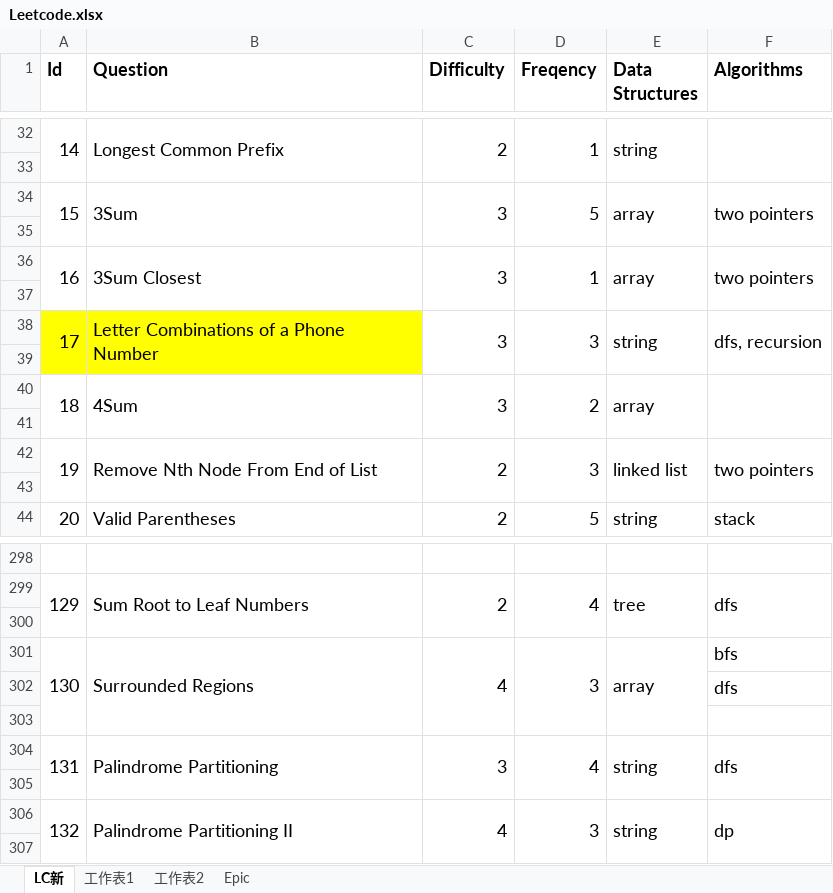
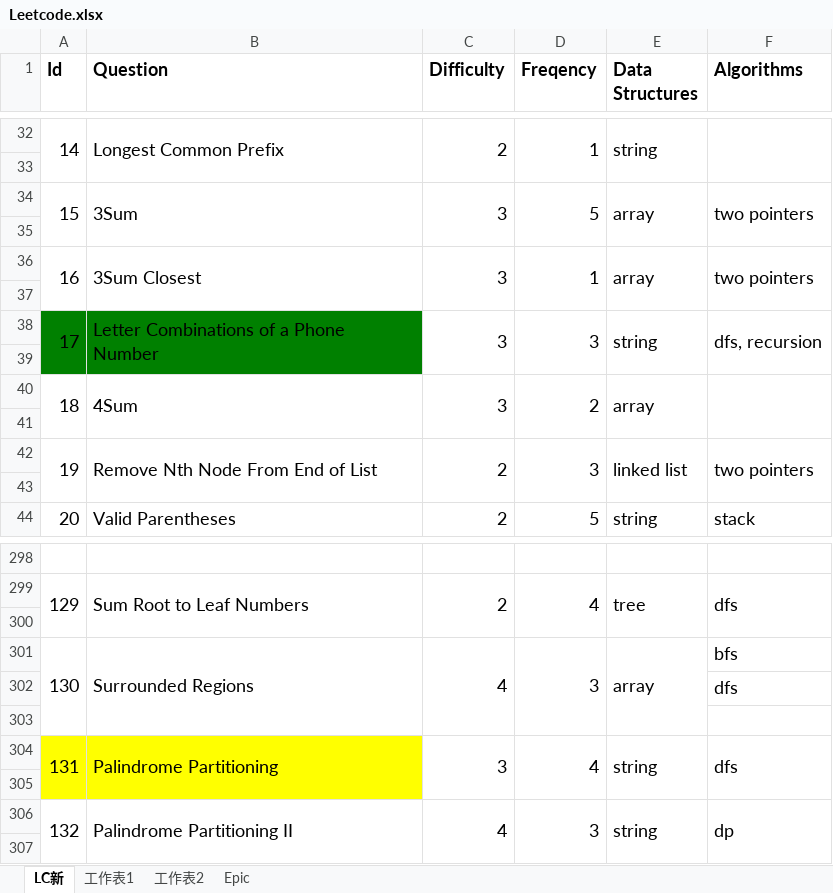
Before and after one commit to wychootf4/Leetcode, an Excel workbook: Leetcode.xlsx, sheet LC新, drawn as a sheet; only a part is shown, gaps mark what is left out; values as stored, in another font and other column widths than the file's, no borders; the diff covers the shown part only; the diff names each change by its address in the sheet, - before the commit and + after, or states it on an @@ line.

```diff
--- a/Leetcode.xlsx (sheet LC新)
+++ b/Leetcode.xlsx (sheet LC新)
-A38:B39 fill: #FFFF00
+A38:B39 fill: #008000
-A304:B305 fill: none
+A304:B305 fill: #FFFF00
```
Also changed, not shown: 2 edited cells and cell formats elsewhere in this sheet, 4 other files.
